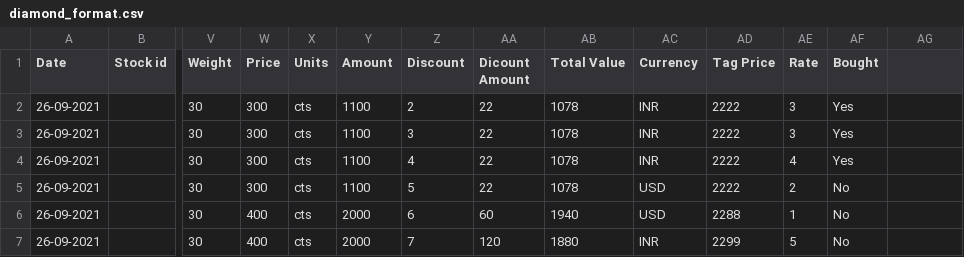
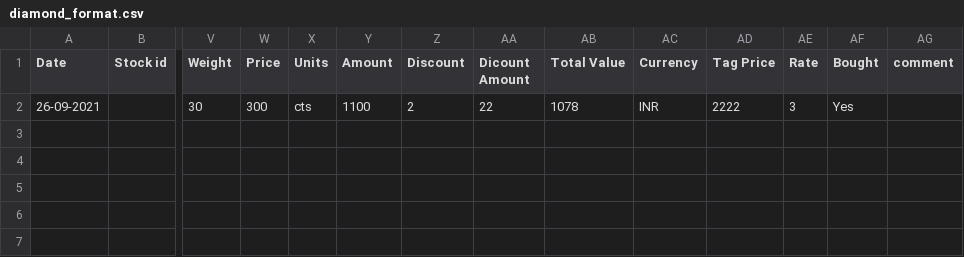
Before and after one commit to vashuteotia123/SDSGems, a CSV file: media/csv_formats/diamond_format.csv, drawn as a sheet; only a part is shown, gaps mark what is left out; rows hold the shown columns only; the diff names each change by its address in the sheet, - before the commit and + after, or states it on an @@ line.

```diff
--- a/media/csv_formats/diamond_format.csv
+++ b/media/csv_formats/diamond_format.csv
-AG1: (empty)
+AG1: comment
-row 3: 26-09-2021 |  | 30 | 300 | cts | 1100 | 3 | 22 | 1078 | INR | 2222 | 3 | Yes
-row 4: 26-09-2021 |  | 30 | 300 | cts | 1100 | 4 | 22 | 1078 | INR | 2222 | 4 | Yes
-row 5: 26-09-2021 |  | 30 | 300 | cts | 1100 | 5 | 22 | 1078 | USD | 2222 | 2 | No
-row 6: 26-09-2021 |  | 30 | 400 | cts | 2000 | 6 | 60 | 1940 | USD | 2288 | 1 | No
-row 7: 26-09-2021 |  | 30 | 400 | cts | 2000 | 7 | 120 | 1880 | INR | 2299 | 5 | No
```
Also changed, not shown: media/csv_formats/colorstone_format.csv, media/csv_formats/jewellery_format.csv, 16 other files.
